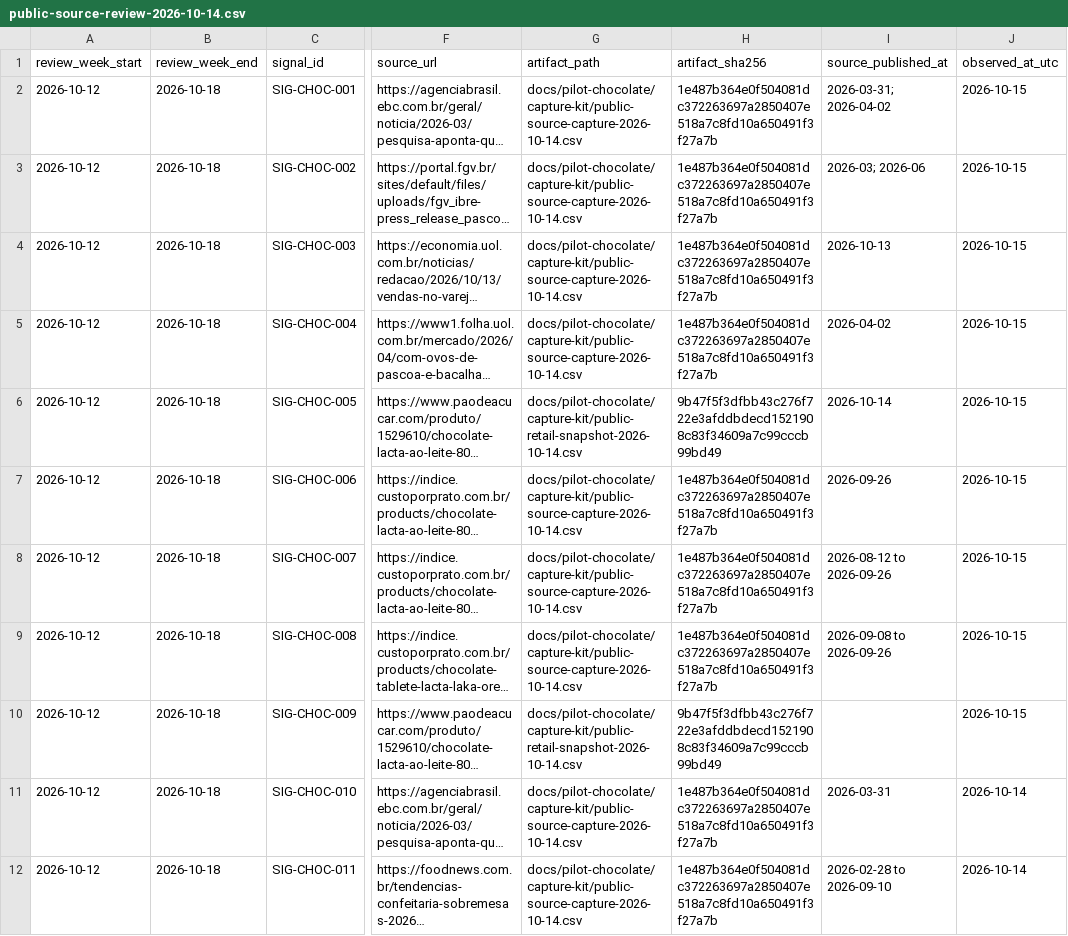
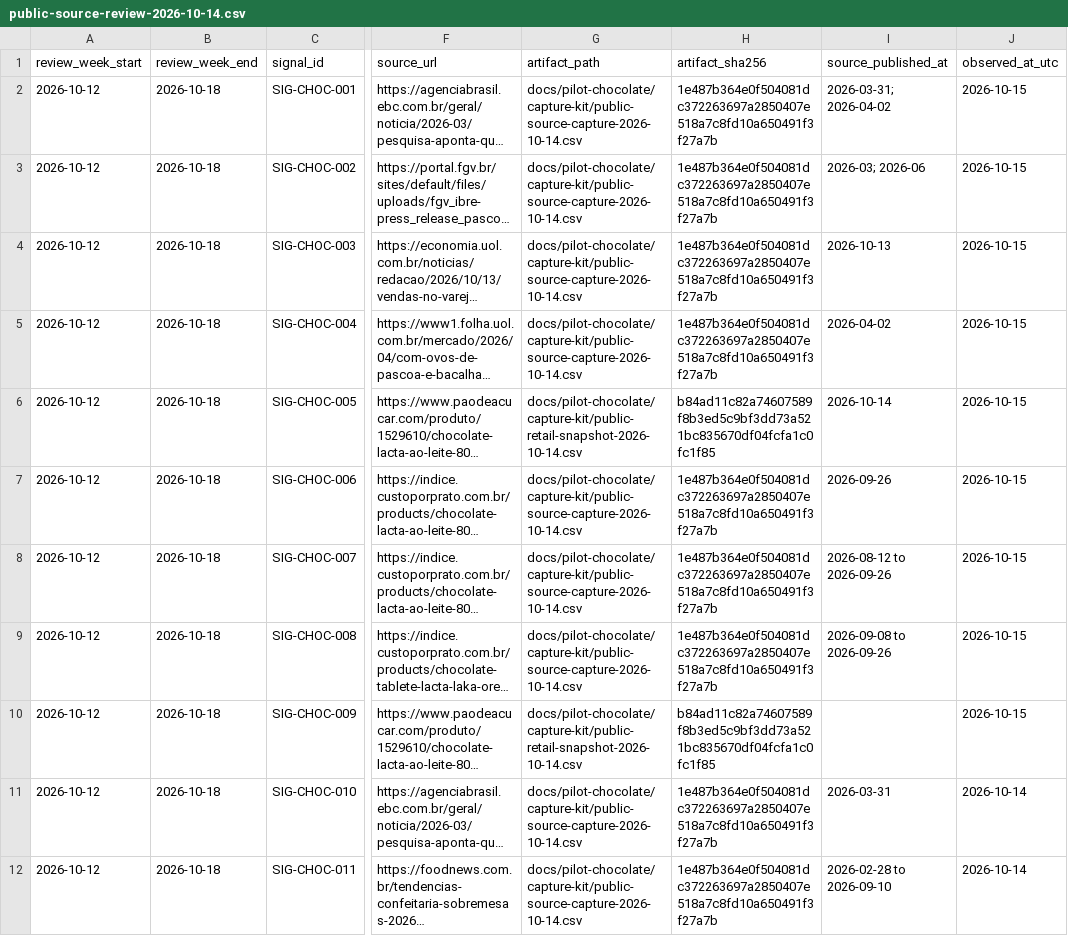
Before and after one commit to PauloRafaeldeMouraPaes/shopplosion-pulse, a CSV file: docs/pilot-chocolate/capture-kit/public-source-review-2026-10-14.csv, drawn as a sheet; only a part is shown, gaps mark what is left out; long unchanged cells end in …; the diff names each change by its address in the sheet, - before the commit and + after, or states it on an @@ line.

Commit message:
fix(chocolate): reconcile retail artifact SHA-256

```diff
--- a/docs/pilot-chocolate/capture-kit/public-source-review-2026-10-14.csv
+++ b/docs/pilot-chocolate/capture-kit/public-source-review-2026-10-14.csv
-H6 (artifact_sha256): 9b47f5f3dfbb43c276f722e3afddbdecd1521908c83f34609a7c99cccb99bd49
+H6 (artifact_sha256): b84ad11c82a74607589f8b3ed5c9bf3dd73a521bc835670df04fcfa1c0fc1f85
-H10 (artifact_sha256): 9b47f5f3dfbb43c276f722e3afddbdecd1521908c83f34609a7c99cccb99bd49
+H10 (artifact_sha256): b84ad11c82a74607589f8b3ed5c9bf3dd73a521bc835670df04fcfa1c0fc1f85
```
